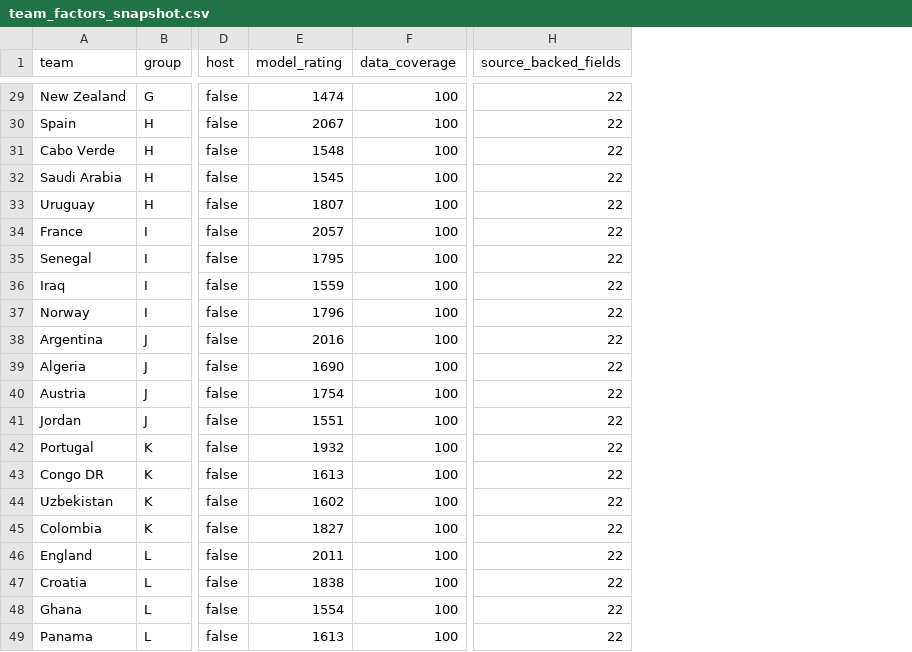
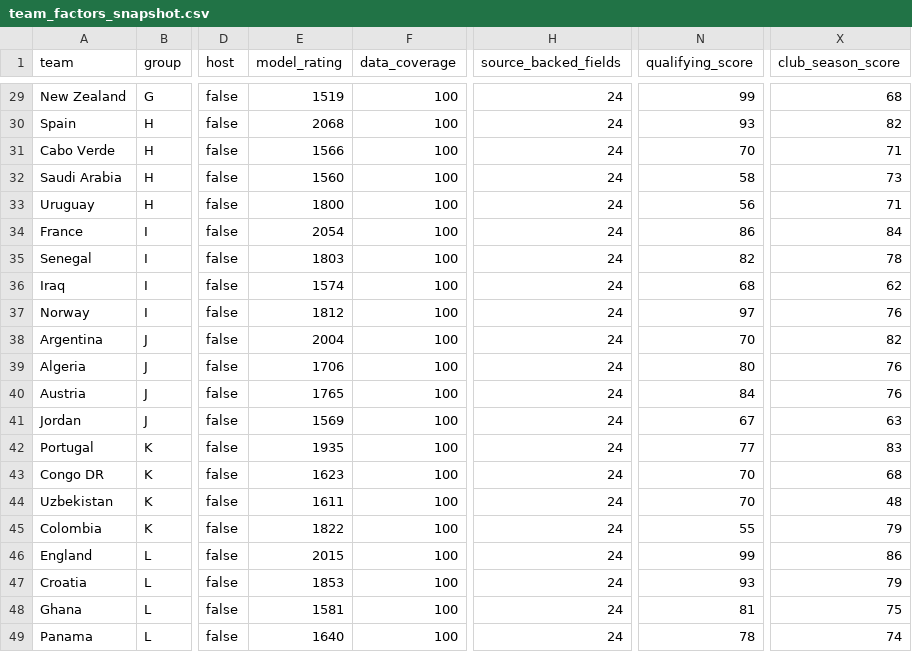
Before and after one commit to tao-Lionel/world-cup-2026-simulator, a CSV file: data/team_factors_snapshot.csv, drawn as a sheet; only a part is shown, gaps mark what is left out; the diff covers the shown part only; the diff names each change by its address in the sheet, - before the commit and + after, or states it on an @@ line.

Commit message:
Add qualifying performance, head-to-head, and club season data sources
Introduce qualifying match results (2023-2026 World Cup qualifiers),
historical head-to-head summaries, and per-player club season performance
snapshots. Enhance model with qualifyingScore and clubSeasonScore factors.
Add head-to-head display module to simulator UI with dedicated styling.

```diff
--- a/data/team_factors_snapshot.csv
+++ b/data/team_factors_snapshot.csv
+column N (qualifying_score), rows 29-49: 99 | 93 | 70 | 58 | 56 | 86 | 82 | 68 | 97 | 70 | 80 | 84 | 67 | 77 | 70 | 70 | 55 | 99 | 93 | 81 | 78
+column X (club_season_score), rows 29-49: 68 | 82 | 71 | 73 | 71 | 84 | 78 | 62 | 76 | 82 | 76 | 76 | 63 | 83 | 68 | 48 | 79 | 86 | 79 | 75 | 74
-E29 (model_rating): 1474
+E29 (model_rating): 1519
-H29:H49 (source_backed_fields): 22
+H29:H49 (source_backed_fields): 24
-E30 (model_rating): 2067
+E30 (model_rating): 2068
-E31 (model_rating): 1548
+E31 (model_rating): 1566
-E32 (model_rating): 1545
+E32 (model_rating): 1560
-E33 (model_rating): 1807
+E33 (model_rating): 1800
-E34 (model_rating): 2057
+E34 (model_rating): 2054
-E35 (model_rating): 1795
+E35 (model_rating): 1803
-E36 (model_rating): 1559
+E36 (model_rating): 1574
-E37 (model_rating): 1796
+E37 (model_rating): 1812
-E38 (model_rating): 2016
+E38 (model_rating): 2004
-E39 (model_rating): 1690
+E39 (model_rating): 1706
-E40 (model_rating): 1754
+E40 (model_rating): 1765
-E41 (model_rating): 1551
+E41 (model_rating): 1569
-E42 (model_rating): 1932
+E42 (model_rating): 1935
-E43 (model_rating): 1613
+E43 (model_rating): 1623
-E44 (model_rating): 1602
+E44 (model_rating): 1611
-E45 (model_rating): 1827
+E45 (model_rating): 1822
-E46 (model_rating): 2011
+E46 (model_rating): 2015
-E47 (model_rating): 1838
+E47 (model_rating): 1853
-E48 (model_rating): 1554
+E48 (model_rating): 1581
-E49 (model_rating): 1613
+E49 (model_rating): 1640
```
Also changed, not shown: 52 edited cells elsewhere in this file, data/source_manifest.csv, 26 other files.
